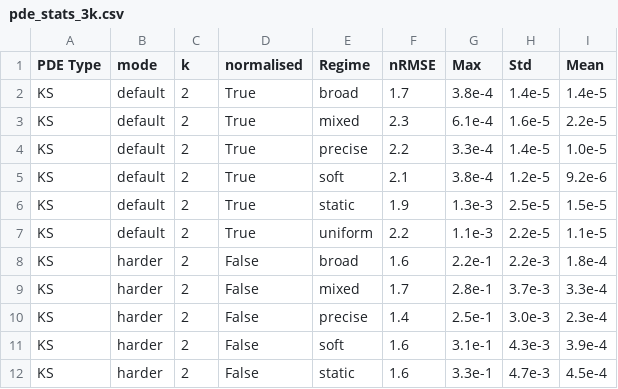
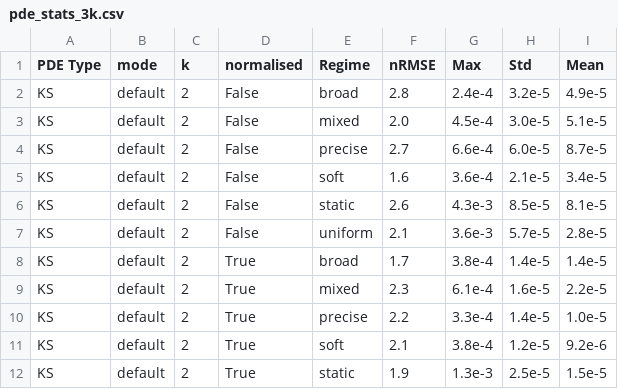
Before and after one commit to svdcvt/breed_neurips_experiments_assets, a CSV file: validation_results/pde_stats_3k.csv, drawn as a sheet; only a part is shown; the shorter side is filled out with more unchanged rows; the diff names each change by its address in the sheet, - before the commit and + after, or states it on an @@ line.

```diff
--- a/validation_results/pde_stats_3k.csv
+++ b/validation_results/pde_stats_3k.csv
+row 2: KS | default | 2 | False | broad | 2.8 | 2.4e-4 | 3.2e-5 | 4.9e-5
+row 3: KS | default | 2 | False | mixed | 2.0 | 4.5e-4 | 3.0e-5 | 5.1e-5
+row 4: KS | default | 2 | False | precise | 2.7 | 6.6e-4 | 6.0e-5 | 8.7e-5
+row 5: KS | default | 2 | False | soft | 1.6 | 3.6e-4 | 2.1e-5 | 3.4e-5
+row 6: KS | default | 2 | False | static | 2.6 | 4.3e-3 | 8.5e-5 | 8.1e-5
+row 7: KS | default | 2 | False | uniform | 2.1 | 3.6e-3 | 5.7e-5 | 2.8e-5
```
Also changed, not shown: validation_results/validation_results_decay/combined_validation_results.csv, 5 other files.
